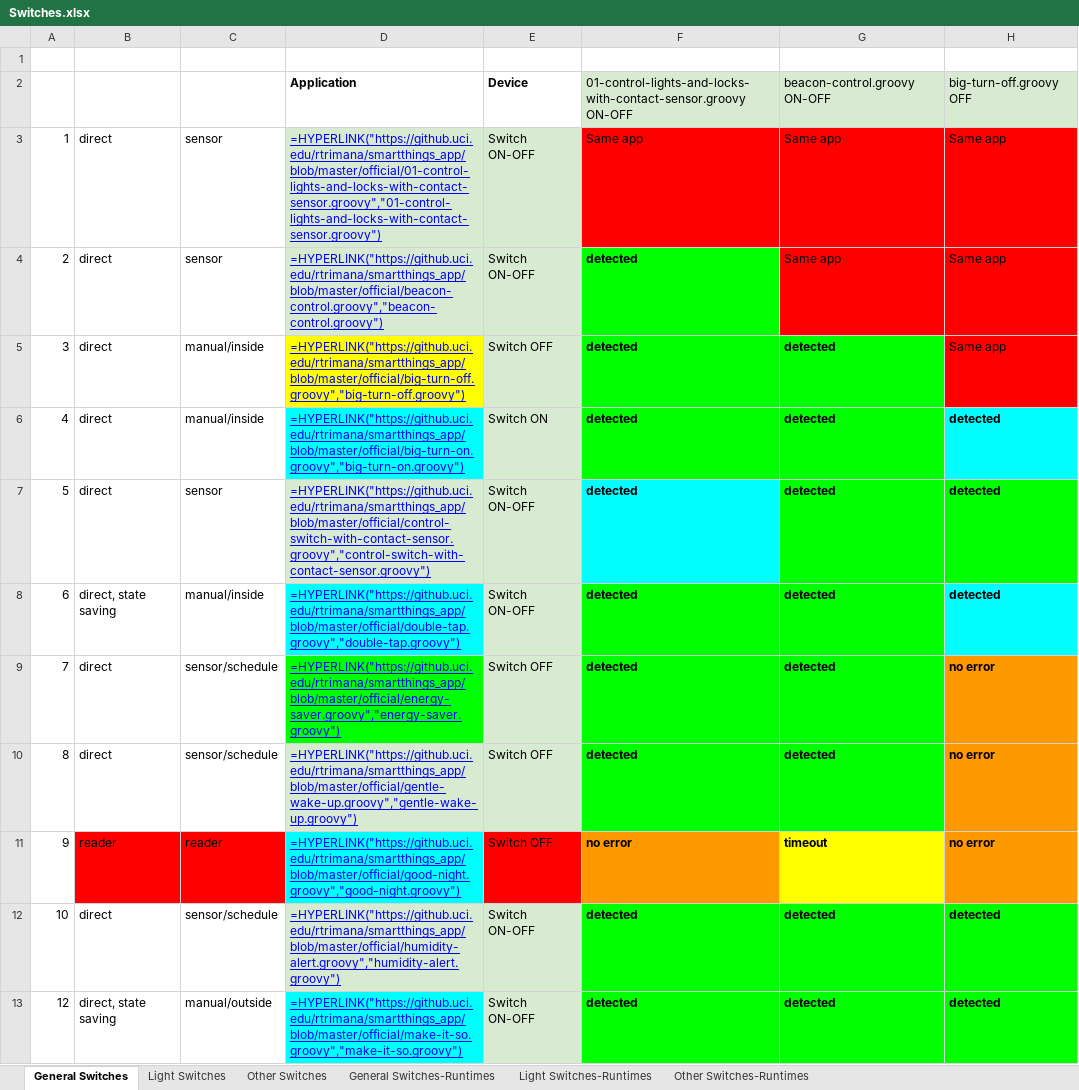
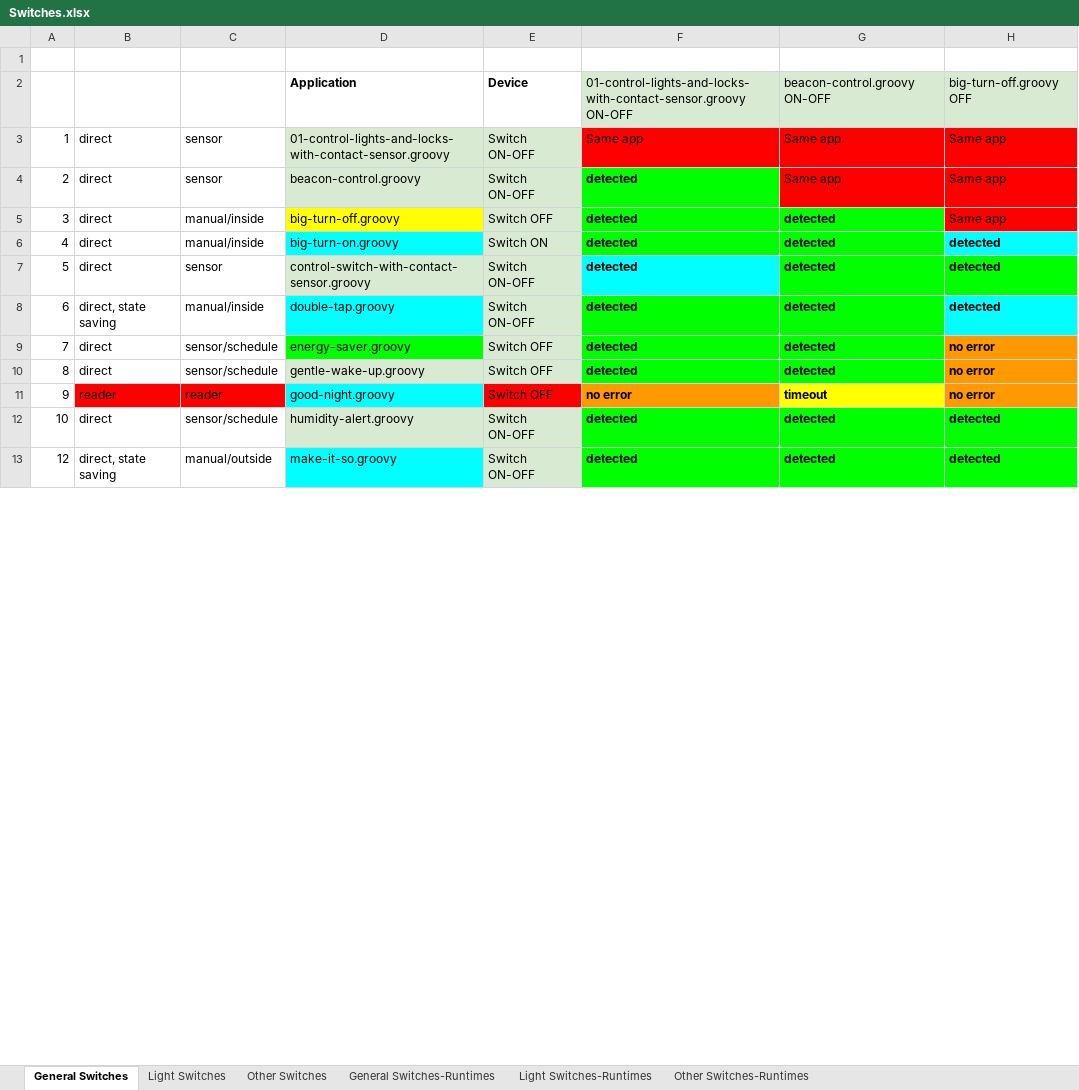
Before and after one commit to uci-plrg/iotcheck-data, an Excel workbook: Device Interaction/Automation/Switches.xlsx, sheet General Switches, drawn as a sheet; only a part is shown; values as stored, in another font and other column widths than the file's, no borders; formulas are shown in place of their values; charts and pictures not drawn; the diff covers the shown part only; the diff names each change by its address in the sheet, - before the commit and + after, or states it on an @@ line.

```diff
--- a/Device Interaction/Automation/Switches.xlsx (sheet General Switches)
+++ b/Device Interaction/Automation/Switches.xlsx (sheet General Switches)
-D3: =HYPERLINK("https://github.uci.edu/rtrimana/smartthings_app/blob/master/official/01-control-lights-and-locks-with-contact-sensor.groovy","01-control-lights-and-locks-with-contact-sensor.groovy")
+D3: 01-control-lights-and-locks-with-contact-sensor.groovy
@@ D3:D13 underline: on → off, text colour: #0000FF → black @@
-D4: =HYPERLINK("https://github.uci.edu/rtrimana/smartthings_app/blob/master/official/beacon-control.groovy","beacon-control.groovy")
+D4: beacon-control.groovy
-D5: =HYPERLINK("https://github.uci.edu/rtrimana/smartthings_app/blob/master/official/big-turn-off.groovy","big-turn-off.groovy")
+D5: big-turn-off.groovy
-D6: =HYPERLINK("https://github.uci.edu/rtrimana/smartthings_app/blob/master/official/big-turn-on.groovy","big-turn-on.groovy")
+D6: big-turn-on.groovy
-D7: =HYPERLINK("https://github.uci.edu/rtrimana/smartthings_app/blob/master/official/control-switch-with-contact-sensor.groovy","control-switch-with-contact-sensor.groovy")
+D7: control-switch-with-contact-sensor.groovy
-D8: =HYPERLINK("https://github.uci.edu/rtrimana/smartthings_app/blob/master/official/double-tap.groovy","double-tap.groovy")
+D8: double-tap.groovy
-D9: =HYPERLINK("https://github.uci.edu/rtrimana/smartthings_app/blob/master/official/energy-saver.groovy","energy-saver.groovy")
+D9: energy-saver.groovy
-D10: =HYPERLINK("https://github.uci.edu/rtrimana/smartthings_app/blob/master/official/gentle-wake-up.groovy","gentle-wake-up.groovy")
+D10: gentle-wake-up.groovy
-D11: =HYPERLINK("https://github.uci.edu/rtrimana/smartthings_app/blob/master/official/good-night.groovy","good-night.groovy")
+D11: good-night.groovy
-D12: =HYPERLINK("https://github.uci.edu/rtrimana/smartthings_app/blob/master/official/humidity-alert.groovy","humidity-alert.groovy")
+D12: humidity-alert.groovy
-D13: =HYPERLINK("https://github.uci.edu/rtrimana/smartthings_app/blob/master/official/make-it-so.groovy","make-it-so.groovy")
+D13: make-it-so.groovy
```
Also changed, not shown: 10 edited cells and cell formats elsewhere in this sheet, sheet Light Switches, sheet Light Switches-Runtimes, sheet General Switches-Runtimes, sheet Other Switches-Runtimes, sheet Other Switches, Device Interaction/Automation/Locks.xlsx, Device Interaction/Manual Study/Switches.xlsx, 13 other files.
